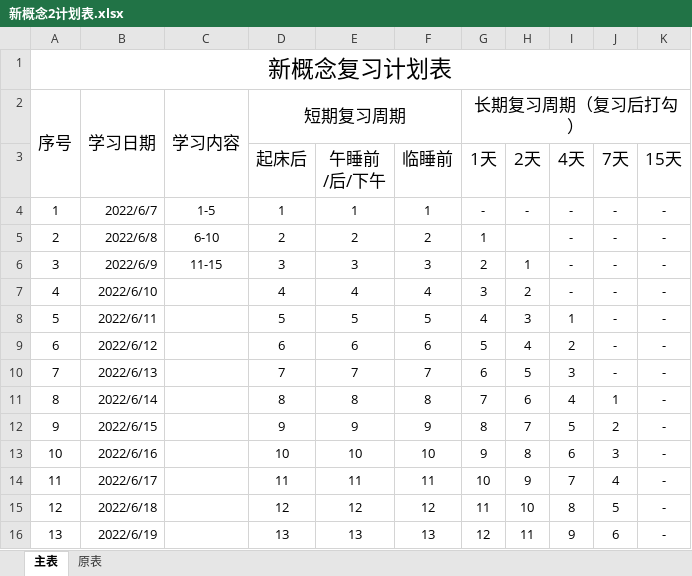
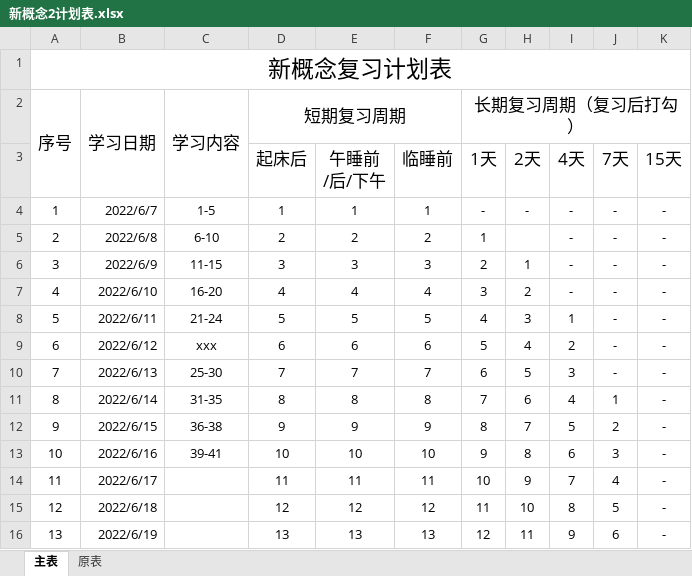
Before and after one commit to caipeishen/English-Note, an Excel workbook: 新概念2计划表.xlsx, sheet 主表, drawn as a sheet; only a part is shown; values as stored, in another font and other column widths than the file's, no borders; the diff names each change by its address in the sheet, - before the commit and + after, or states it on an @@ line.

```diff
--- a/新概念2计划表.xlsx (sheet 主表)
+++ b/新概念2计划表.xlsx (sheet 主表)
-C7: (empty)
+C7: 16-20
-C8: (empty)
+C8: 21-24
-C9: (empty)
+C9: xxx
-C10: (empty)
+C10: 25-30
-C11: (empty)
+C11: 31-35
-C12: (empty)
+C12: 36-38
-C13: (empty)
+C13: 39-41
```
Also changed, not shown: 2 other files.
